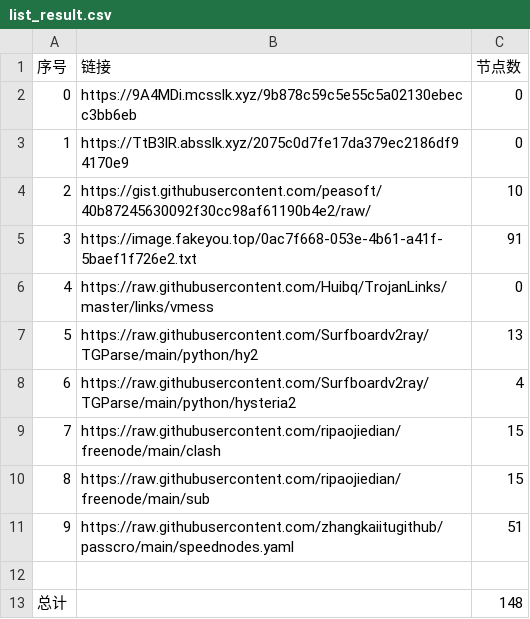
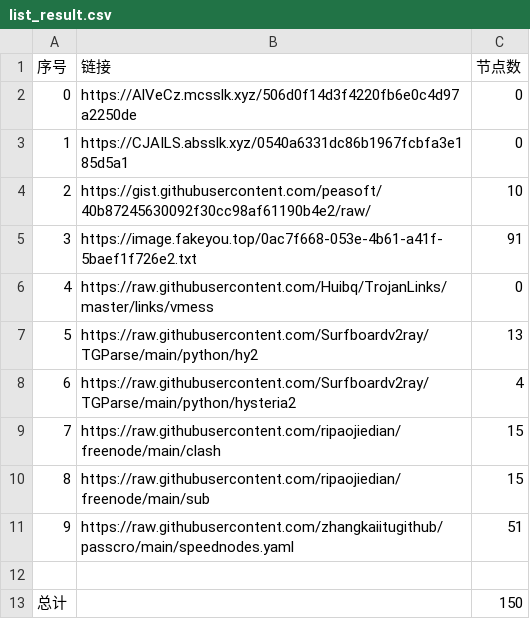
Before and after one commit to dqt081228OHVGFY/NoMoreWalls, a CSV file: list_result.csv, drawn as a sheet.

```diff
--- a/list_result.csv
+++ b/list_result.csv
@@ -1,4 +1,4 @@
 序号,链接,节点数
-0,https://9A4MDi.mcsslk.xyz/9b878c59c5e55c5a02130ebecc3bb6eb,0
-1,https://TtB3lR.absslk.xyz/2075c0d7fe17da379ec2186df94170e9,0
+0,https://AlVeCz.mcsslk.xyz/506d0f14d3f4220fb6e0c4d97a2250de,0
+1,https://CJAILS.absslk.xyz/0540a6331dc86b1967fcbfa3e185d5a1,0
 2,https://gist.githubusercontent.com/peasoft/40b87245630092f30cc98af61190b4e2/raw/,10
@@ -12,2 +12,2 @@
 
-总计,,148
+总计,,150
```
Also changed, not shown: 15 other files.
